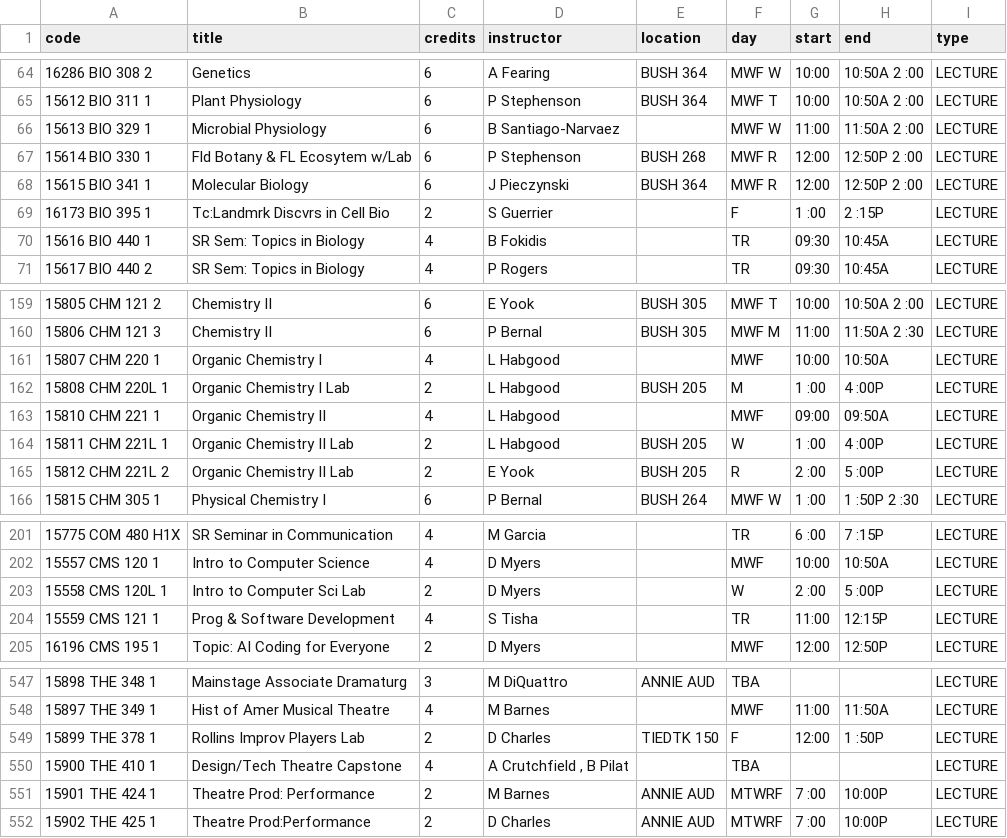
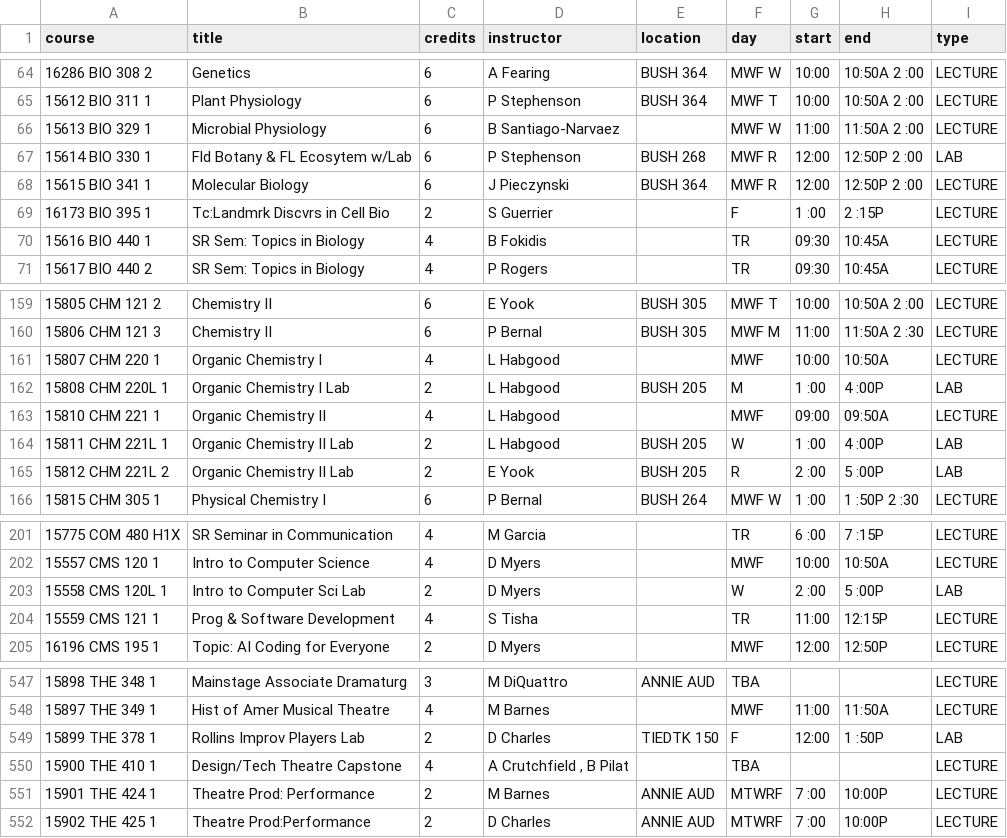
Before and after one commit to wslowey/CMS270FinalProject, a CSV file: rollins_catalog_spring2026.csv, drawn as a sheet; only a part is shown, gaps mark what is left out; the diff covers the shown part only.

Commit message:
add if statement to sort LECTURE and LAB courses

```diff
--- a/rollins_catalog_spring2026.csv
+++ b/rollins_catalog_spring2026.csv
@@ -1 +1 @@
-code,title,credits,instructor,location,day,start,end,type
+course,title,credits,instructor,location,day,start,end,type
@@ -67 +67 @@ code,title,credits,instructor,location,day,start,end,type
-"15614 BIO 330 1","Fld Botany & FL Ecosytem w/Lab","6","P Stephenson","BUSH 268","MWF R","12:00","12:50P 2 :00",LECTURE
+"15614 BIO 330 1","Fld Botany & FL Ecosytem w/Lab","6","P Stephenson","BUSH 268","MWF R","12:00","12:50P 2 :00","LAB"
@@ -162 +162 @@ code,title,credits,instructor,location,day,start,end,type
-"15808 CHM 220L 1","Organic Chemistry I Lab","2","L Habgood","BUSH 205","M","1 :00","4 :00P",LECTURE
+"15808 CHM 220L 1","Organic Chemistry I Lab","2","L Habgood","BUSH 205","M","1 :00","4 :00P","LAB"
@@ -164,2 +164,2 @@ code,title,credits,instructor,location,day,start,end,type
-"15811 CHM 221L 1","Organic Chemistry II Lab","2","L Habgood","BUSH 205","W","1 :00","4 :00P",LECTURE
-"15812 CHM 221L 2","Organic Chemistry II Lab","2","E Yook","BUSH 205","R","2 :00","5 :00P",LECTURE
+"15811 CHM 221L 1","Organic Chemistry II Lab","2","L Habgood","BUSH 205","W","1 :00","4 :00P","LAB"
+"15812 CHM 221L 2","Organic Chemistry II Lab","2","E Yook","BUSH 205","R","2 :00","5 :00P","LAB"
@@ -203 +203 @@ code,title,credits,instructor,location,day,start,end,type
-"15558 CMS 120L 1","Intro to Computer Sci Lab","2","D Myers","","W","2 :00","5 :00P",LECTURE
+"15558 CMS 120L 1","Intro to Computer Sci Lab","2","D Myers","","W","2 :00","5 :00P","LAB"
@@ -549 +549 @@ code,title,credits,instructor,location,day,start,end,type
-"15899 THE 378 1","Rollins Improv Players Lab","2","D Charles","TIEDTK 150","F","12:00","1 :50P",LECTURE
+"15899 THE 378 1","Rollins Improv Players Lab","2","D Charles","TIEDTK 150","F","12:00","1 :50P","LAB"
```
Also changed, not shown: 19 edited cells elsewhere in this file, 1 other file.
